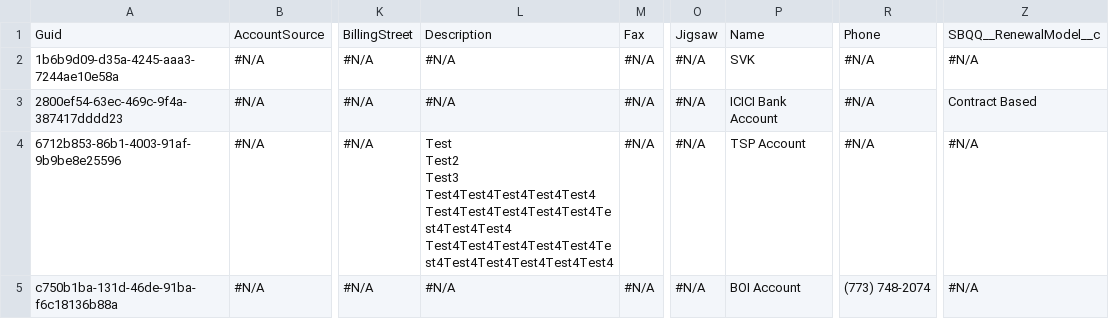
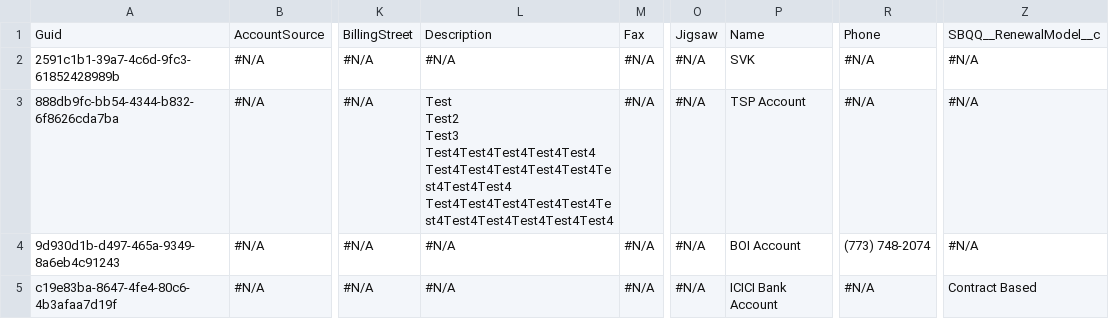
Before and after one commit to Prodlymoover/TestRepo1, a CSV file: Account.csv, drawn as a sheet; only a part is shown, gaps mark what is left out; ↵ is a line break in a cell; the diff names each change by its address in the sheet, - before the commit and + after, or states it on an @@ line.

Commit message:
Saved data from the control org into the repository master branch

```diff
--- a/Account.csv
+++ b/Account.csv
-A2: 1b6b9d09-d35a-4245-aaa3-7244ae10e58a
+A2: 2591c1b1-39a7-4c6d-9fc3-61852428989b
-A3: 2800ef54-63ec-469c-9f4a-387417dddd23
+A3: 888db9fc-bb54-4344-b832-6f8626cda7ba
-L3: #N/A
+L3: Test ↵ Test2 ↵ Test3 ↵ Test4Test4Test4Test4Test4 ↵ Test4Test4Test4Test4Test4Test4Test4Test4 ↵ Test4Test4Test4Test4Test4Test4Test4Test4Test4Test4Test4
-P3: ICICI Bank Account
+P3: TSP Account
-Z3: Contract Based
+Z3: #N/A
-A4: 6712b853-86b1-4003-91af-9b9be8e25596
+A4: 9d930d1b-d497-465a-9349-8a6eb4c91243
-L4: Test ↵ Test2 ↵ Test3 ↵ Test4Test4Test4Test4Test4 ↵ Test4Test4Test4Test4Test4Test4Test4Test4 ↵ Test4Test4Test4Test4Test4Test4Test4Test4Test4Test4Test4
+L4: #N/A
-P4: TSP Account
+P4: BOI Account
-R4: #N/A
+R4: (773) 748-2074
-A5: c750b1ba-131d-46de-91ba-f6c18136b88a
+A5: c19e83ba-8647-4fe4-80c6-4b3afaa7d19f
-P5: BOI Account
+P5: ICICI Bank Account
-R5: (773) 748-2074
+R5: #N/A
-Z5: #N/A
+Z5: Contract Based
```
Also changed, not shown: 1 other file.
